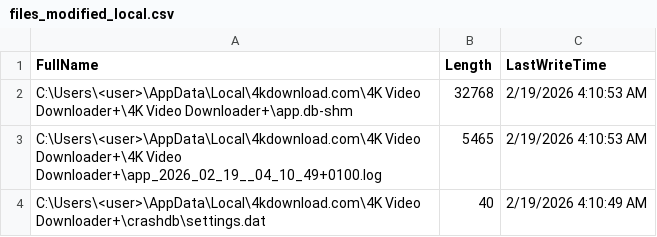
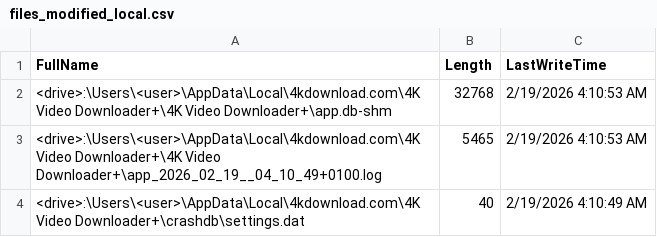
Before and after one commit to Nuntissura/VoxVulgi, a CSV file: reverse_build/4kvideodownloaderplus/dynamic_2026-02-19_v2/files_modified_local.csv, drawn as a sheet.

```diff
--- a/reverse_build/4kvideodownloaderplus/dynamic_2026-02-19_v2/files_modified_local.csv
+++ b/reverse_build/4kvideodownloaderplus/dynamic_2026-02-19_v2/files_modified_local.csv
@@ -1,4 +1,4 @@
 "FullName","Length","LastWriteTime"
-"C:\Users\<user>\AppData\Local\4kdownload.com\4K Video Downloader+\4K Video Downloader+\app.db-shm","32768","2/19/2026 4:10:53 AM"
-"C:\Users\<user>\AppData\Local\4kdownload.com\4K Video Downloader+\4K Video Downloader+\app_2026_02_19__04_10_49+0100.log","5465","2/19/2026 4:10:53 AM"
-"C:\Users\<user>\AppData\Local\4kdownload.com\4K Video Downloader+\crashdb\settings.dat","40","2/19/2026 4:10:49 AM"
+"<drive>:\Users\<user>\AppData\Local\4kdownload.com\4K Video Downloader+\4K Video Downloader+\app.db-shm","32768","2/19/2026 4:10:53 AM"
+"<drive>:\Users\<user>\AppData\Local\4kdownload.com\4K Video Downloader+\4K Video Downloader+\app_2026_02_19__04_10_49+0100.log","5465","2/19/2026 4:10:53 AM"
+"<drive>:\Users\<user>\AppData\Local\4kdownload.com\4K Video Downloader+\crashdb\settings.dat","40","2/19/2026 4:10:49 AM"
```
Also changed, not shown: reverse_build/4kvideodownloaderplus/dynamic_2026-02-19/files_modified_local.csv, 9 other files.
